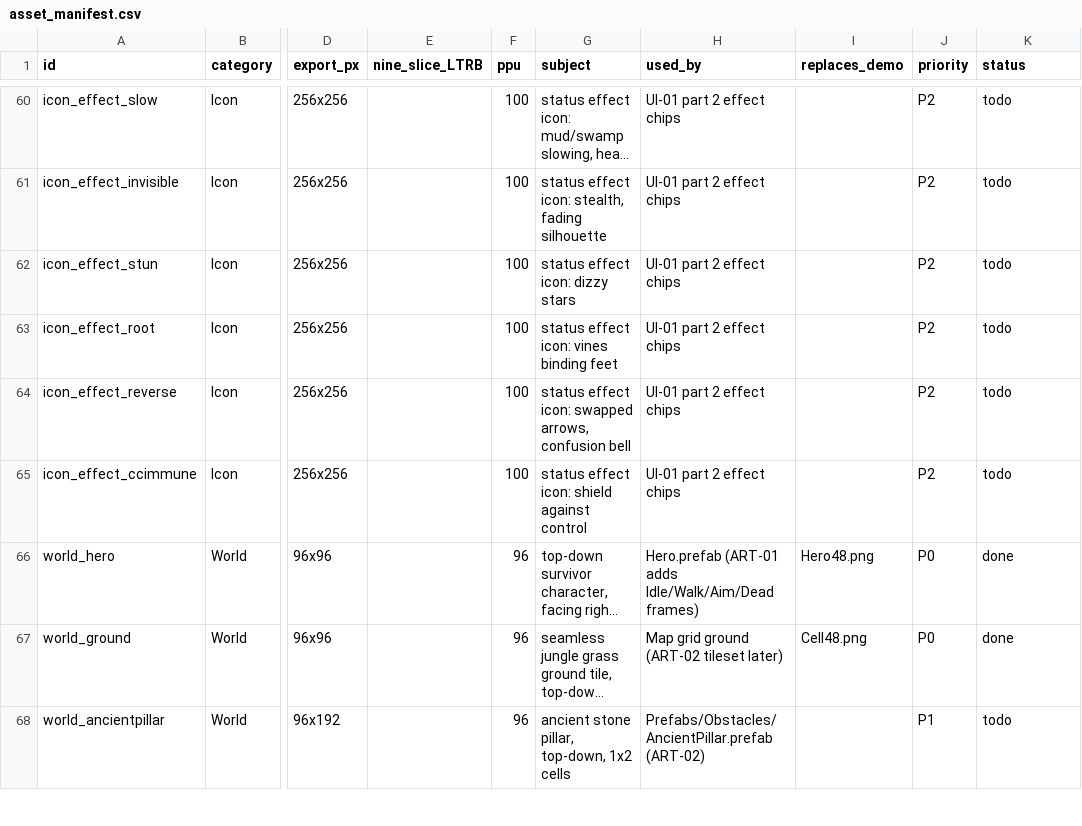
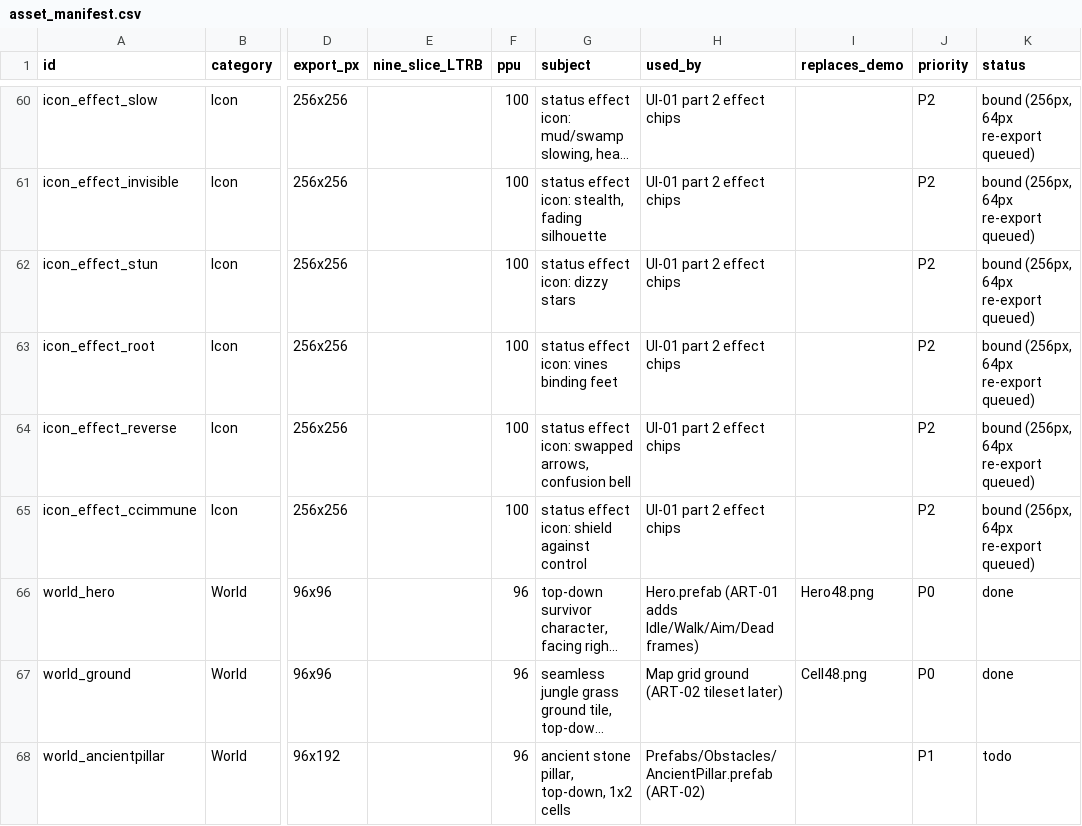
Before and after one commit to Vinhnq19/Jungle_Maze_Survival, a CSV file: Docs/Art/asset_manifest.csv, drawn as a sheet; only a part is shown, gaps mark what is left out; long unchanged cells end in …; the diff covers the shown part only; the diff names each change by its address in the sheet, - before the commit and + after, or states it on an @@ line.

Commit message:
docs(art): record binding status and queue effect icon re-export

```diff
--- a/Docs/Art/asset_manifest.csv
+++ b/Docs/Art/asset_manifest.csv
-K60:K65 (status): todo
+K60:K65 (status): bound (256px, 64px re-export queued)
```
Also changed, not shown: 88 edited cells elsewhere in this file, 1 other file.
